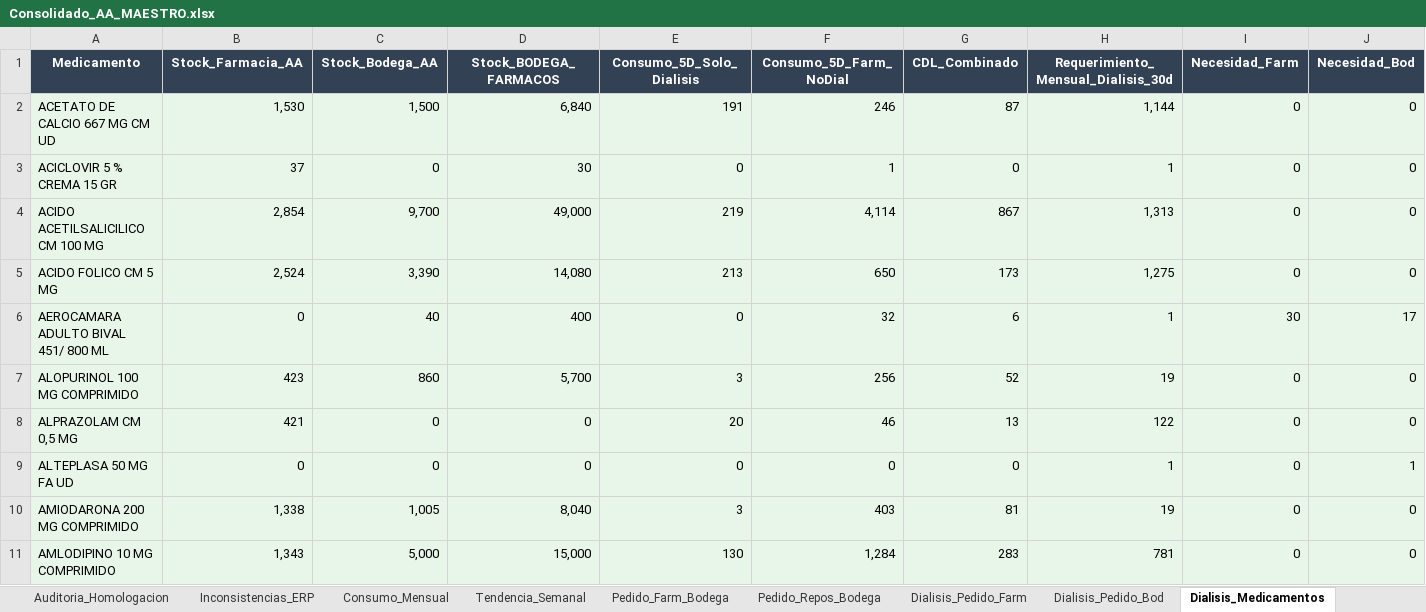
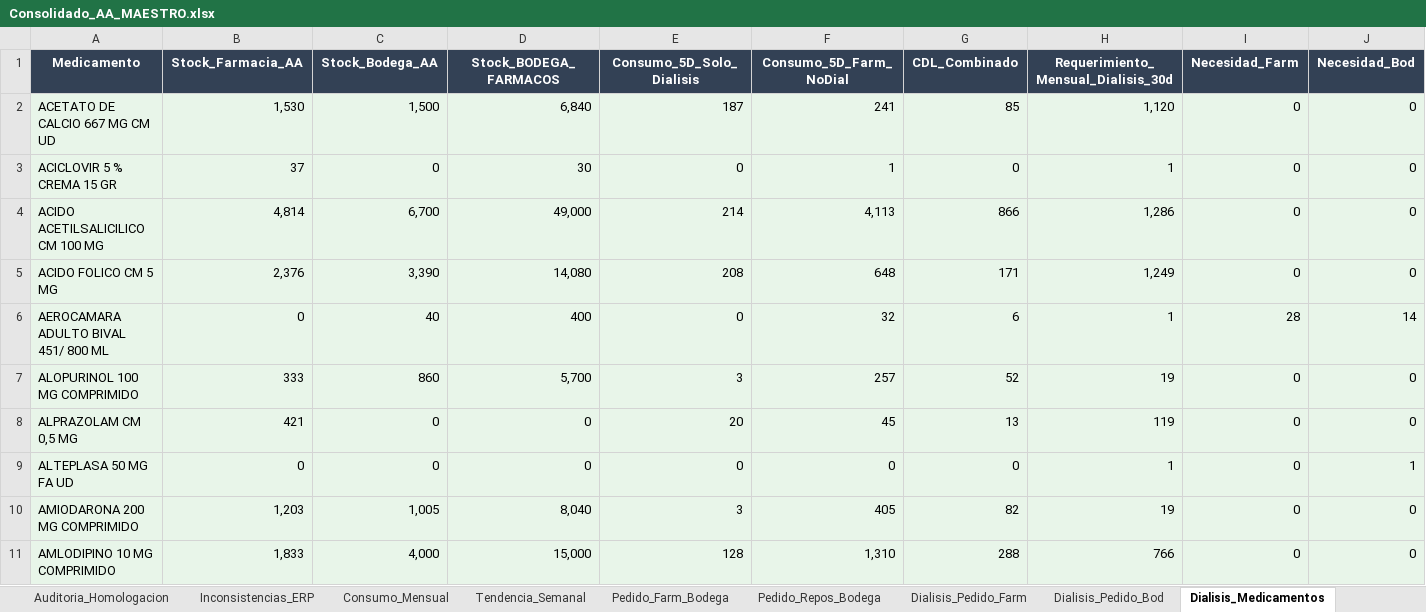
Before and after one commit to danielalfonsocc-rgb/maestro-aa-farmacia, an Excel workbook: Consolidado_AA_MAESTRO.xlsx, sheet Dialisis_Medicamentos, drawn as a sheet; only a part is shown; values as stored, in another font and other column widths than the file's, no borders; the diff covers the shown part only; the diff names each change by its address in the sheet, - before the commit and + after, or states it on an @@ line.

```diff
--- a/Consolidado_AA_MAESTRO.xlsx (sheet Dialisis_Medicamentos)
+++ b/Consolidado_AA_MAESTRO.xlsx (sheet Dialisis_Medicamentos)
-E2 (Consumo_5D_Solo_Dialisis): 191
+E2 (Consumo_5D_Solo_Dialisis): 187
-F2 (Consumo_5D_Farm_NoDial): 246
+F2 (Consumo_5D_Farm_NoDial): 241
-G2 (CDL_Combinado): 87
+G2 (CDL_Combinado): 85
-H2: 1,144
+H2: 1,120
-B4 (Stock_Farmacia_AA): 2,854
+B4 (Stock_Farmacia_AA): 4,814
-C4 (Stock_Bodega_AA): 9,700
+C4 (Stock_Bodega_AA): 6,700
-E4 (Consumo_5D_Solo_Dialisis): 219
+E4 (Consumo_5D_Solo_Dialisis): 214
-F4 (Consumo_5D_Farm_NoDial): 4,114
+F4 (Consumo_5D_Farm_NoDial): 4,113
-G4 (CDL_Combinado): 867
+G4 (CDL_Combinado): 866
-H4: 1,313
+H4: 1,286
-B5 (Stock_Farmacia_AA): 2,524
+B5 (Stock_Farmacia_AA): 2,376
-E5 (Consumo_5D_Solo_Dialisis): 213
+E5 (Consumo_5D_Solo_Dialisis): 208
-F5 (Consumo_5D_Farm_NoDial): 650
+F5 (Consumo_5D_Farm_NoDial): 648
-G5 (CDL_Combinado): 173
+G5 (CDL_Combinado): 171
-H5: 1,275
+H5: 1,249
-I6 (Necesidad_Farm): 30
+I6 (Necesidad_Farm): 28
-J6 (Necesidad_Bod): 17
+J6 (Necesidad_Bod): 14
-B7 (Stock_Farmacia_AA): 423
+B7 (Stock_Farmacia_AA): 333
-F7 (Consumo_5D_Farm_NoDial): 256
+F7 (Consumo_5D_Farm_NoDial): 257
-F8 (Consumo_5D_Farm_NoDial): 46
+F8 (Consumo_5D_Farm_NoDial): 45
-H8: 122
+H8: 119
-B10 (Stock_Farmacia_AA): 1,338
+B10 (Stock_Farmacia_AA): 1,203
-F10 (Consumo_5D_Farm_NoDial): 403
+F10 (Consumo_5D_Farm_NoDial): 405
-G10 (CDL_Combinado): 81
+G10 (CDL_Combinado): 82
-B11 (Stock_Farmacia_AA): 1,343
+B11 (Stock_Farmacia_AA): 1,833
-C11 (Stock_Bodega_AA): 5,000
+C11 (Stock_Bodega_AA): 4,000
-E11 (Consumo_5D_Solo_Dialisis): 130
+E11 (Consumo_5D_Solo_Dialisis): 128
-F11 (Consumo_5D_Farm_NoDial): 1,284
+F11 (Consumo_5D_Farm_NoDial): 1,310
-G11 (CDL_Combinado): 283
+G11 (CDL_Combinado): 288
-H11: 781
+H11: 766
```
Also changed, not shown: 1 added row and 442 edited cells elsewhere in this sheet, sheet Pedido_Farm_Bodega, sheet Pedido_Repos_Bodega, sheet SGLI_Estres, sheet Reposicion_5D, sheet Consumo_Mensual, sheet Stock_AA, 13 more sheets, Resumen_Pedidos_AA.xlsx, 1 other file.
